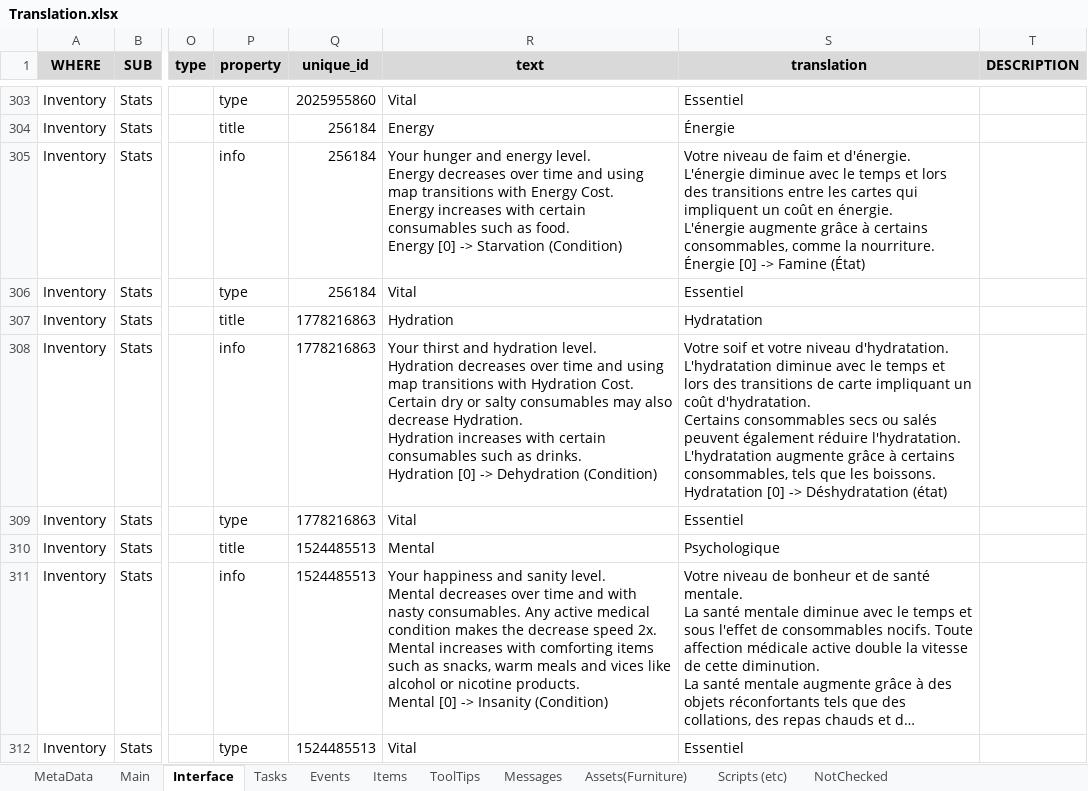
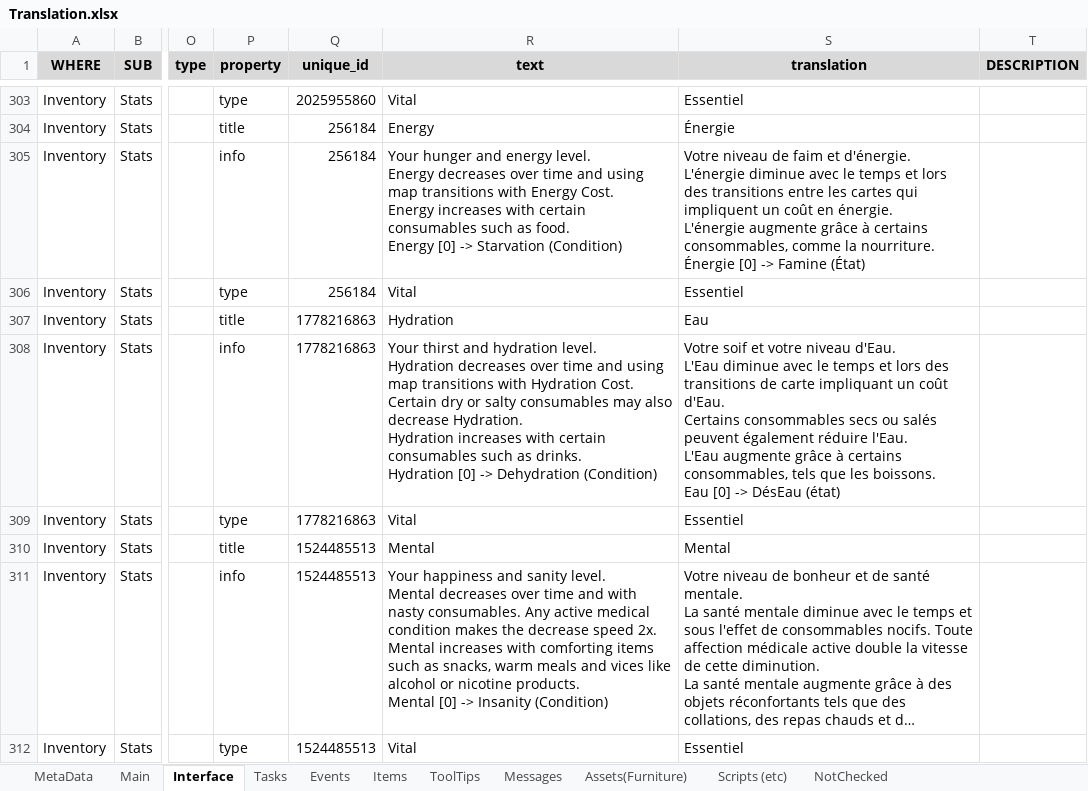
Before and after one commit to MuteJack/Trans-To-Vostok, an Excel workbook: Trans To Vostok/French/Translation.xlsx, sheet Interface, drawn as a sheet; only a part is shown, gaps mark what is left out; long unchanged cells end in …; values as stored, in another font and other column widths than the file's, no borders; conditional formats not drawn; ↵ is a line break in a cell; the diff covers the shown part only; the diff names each change by its address in the sheet, - before the commit and + after, or states it on an @@ line.

Commit message:
French: Edit long text into short form

```diff
--- a/Trans To Vostok/French/Translation.xlsx (sheet Interface)
+++ b/Trans To Vostok/French/Translation.xlsx (sheet Interface)
-S307 (translation): Hydratation
+S307 (translation): Eau
-S308 (translation): …votre niveau d'hydratation. ↵ L'hydratation diminue avec le temps et lors des transitions de carte impliquant un coût d'hydratation. ↵ Certains consommables secs ou salés peuvent également réduire l'hydratation. ↵ L'hydratation augmente grâce à certains consommables, tels que les boissons. ↵ Hydratation [0] -> Déshydratation (état)
+S308 (translation): …votre niveau d'Eau. ↵ L'Eau diminue avec le temps et lors des transitions de carte impliquant un coût d'Eau. ↵ Certains consommables secs ou salés peuvent également réduire l'Eau. ↵ L'Eau augmente grâce à certains consommables, tels que les boissons. ↵ Eau [0] -> DésEau (état)
-S310 (translation): Psychologique
+S310 (translation): Mental
```
Also changed, not shown: 11 edited cells elsewhere in this sheet, sheet ToolTips, sheet Main, sheet Tasks, Trans To Vostok/French/Glossary.xlsx, Trans To Vostok/French/Texture.xlsx, 9 other files.
